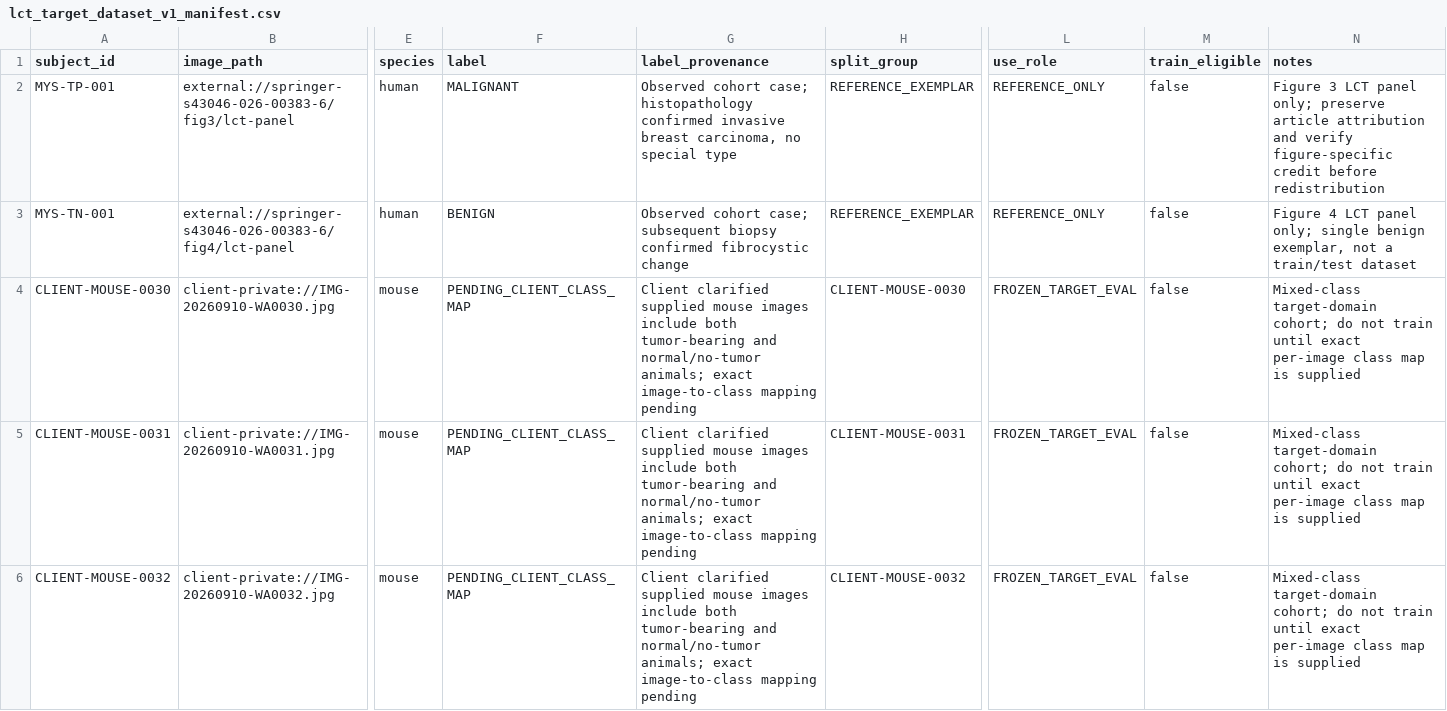
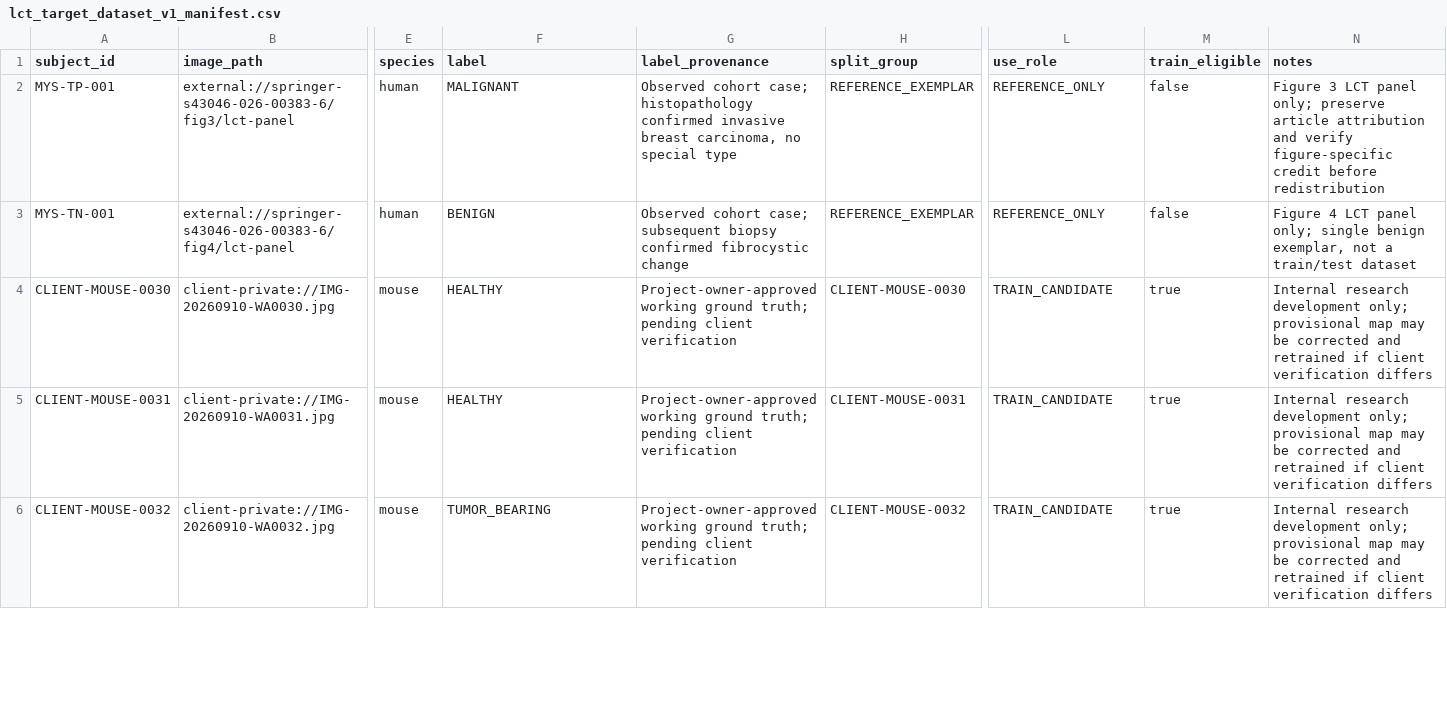
Before and after one commit to omarkhair70-droid/contact-thermography-ai, a CSV file: data/lct_target_dataset_v1_manifest.csv, drawn as a sheet; only a part is shown, gaps mark what is left out; the diff covers the shown part only; the diff names each change by its address in the sheet, - before the commit and + after, or states it on an @@ line.

Commit message:
Promote provisional mixed client map into internal training manifest

```diff
--- a/data/lct_target_dataset_v1_manifest.csv
+++ b/data/lct_target_dataset_v1_manifest.csv
-F4:F5 (label): PENDING_CLIENT_CLASS_MAP
+F4:F5 (label): HEALTHY
-G4:G6 (label_provenance): Client clarified supplied mouse images include both tumor-bearing and normal/no-tumor animals; exact image-to-class mapping pending
+G4:G6 (label_provenance): Project-owner-approved working ground truth; pending client verification
-L4:L6 (use_role): FROZEN_TARGET_EVAL
+L4:L6 (use_role): TRAIN_CANDIDATE
-M4:M6 (train_eligible): false
+M4:M6 (train_eligible): true
-N4:N6 (notes): Mixed-class target-domain cohort; do not train until exact per-image class map is supplied
+N4:N6 (notes): Internal research development only; provisional map may be corrected and retrained if client verification differs
-F6 (label): PENDING_CLIENT_CLASS_MAP
+F6 (label): TUMOR_BEARING
```
Also changed, not shown: 30 edited cells elsewhere in this file.
